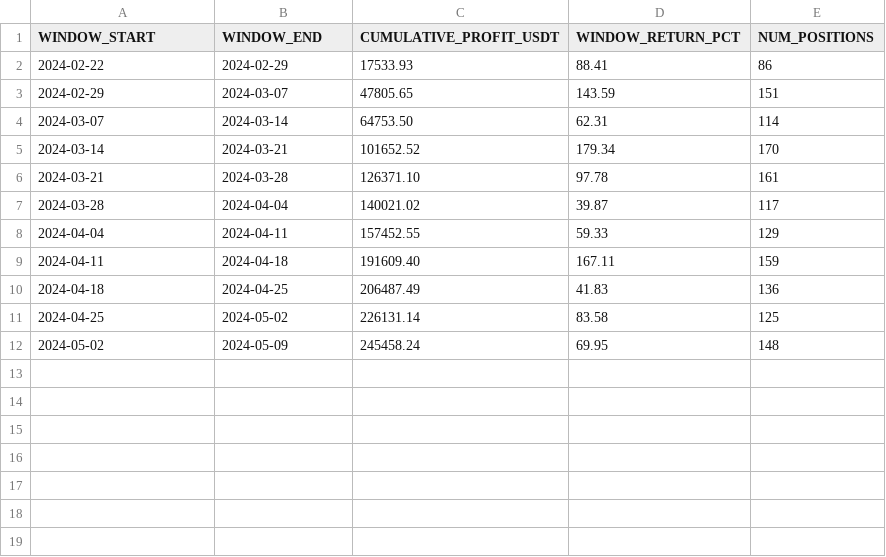
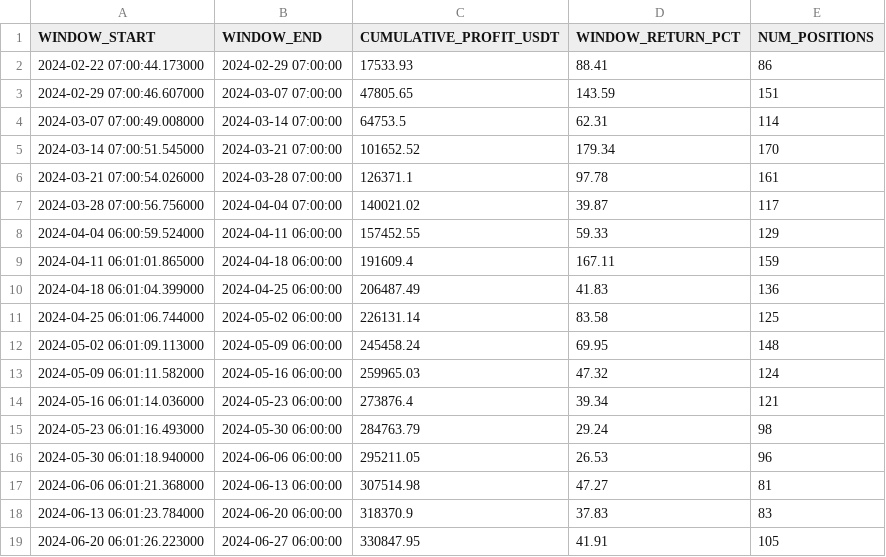
Before and after one commit to donKljestan/trading-strategy, a CSV file: research/results/fixed_params_backtest_7day.csv, drawn as a sheet; only a part is shown; the diff covers the shown part only.

Commit message:
expand previous result CSVs to full extracted data

```diff
--- a/research/results/fixed_params_backtest_7day.csv
+++ b/research/results/fixed_params_backtest_7day.csv
@@ -1,12 +1,19 @@
 WINDOW_START,WINDOW_END,CUMULATIVE_PROFIT_USDT,WINDOW_RETURN_PCT,NUM_POSITIONS
-2024-02-22,2024-02-29,17533.93,88.41,86
-2024-02-29,2024-03-07,47805.65,143.59,151
-2024-03-07,2024-03-14,64753.50,62.31,114
-2024-03-14,2024-03-21,101652.52,179.34,170
-2024-03-21,2024-03-28,126371.10,97.78,161
-2024-03-28,2024-04-04,140021.02,39.87,117
-2024-04-04,2024-04-11,157452.55,59.33,129
-2024-04-11,2024-04-18,191609.40,167.11,159
-2024-04-18,2024-04-25,206487.49,41.83,136
-2024-04-25,2024-05-02,226131.14,83.58,125
-2024-05-02,2024-05-09,245458.24,69.95,148
+2024-02-22 07:00:44.173000,2024-02-29 07:00:00,17533.93,88.41,86
+2024-02-29 07:00:46.607000,2024-03-07 07:00:00,47805.65,143.59,151
+2024-03-07 07:00:49.008000,2024-03-14 07:00:00,64753.5,62.31,114
+2024-03-14 07:00:51.545000,2024-03-21 07:00:00,101652.52,179.34,170
+2024-03-21 07:00:54.026000,2024-03-28 07:00:00,126371.1,97.78,161
+2024-03-28 07:00:56.756000,2024-04-04 07:00:00,140021.02,39.87,117
+2024-04-04 06:00:59.524000,2024-04-11 06:00:00,157452.55,59.33,129
+2024-04-11 06:01:01.865000,2024-04-18 06:00:00,191609.4,167.11,159
+2024-04-18 06:01:04.399000,2024-04-25 06:00:00,206487.49,41.83,136
+2024-04-25 06:01:06.744000,2024-05-02 06:00:00,226131.14,83.58,125
+2024-05-02 06:01:09.113000,2024-05-09 06:00:00,245458.24,69.95,148
+2024-05-09 06:01:11.582000,2024-05-16 06:00:00,259965.03,47.32,124
+2024-05-16 06:01:14.036000,2024-05-23 06:00:00,273876.4,39.34,121
+2024-05-23 06:01:16.493000,2024-05-30 06:00:00,284763.79,29.24,98
+2024-05-30 06:01:18.940000,2024-06-06 06:00:00,295211.05,26.53,96
+2024-06-06 06:01:21.368000,2024-06-13 06:00:00,307514.98,47.27,81
+2024-06-13 06:01:23.784000,2024-06-20 06:00:00,318370.9,37.83,83
+2024-06-20 06:01:26.223000,2024-06-27 06:00:00,330847.95,41.91,105
```
Also changed, not shown: 18 added rows elsewhere in this file, research/results/best_params_per_interval.csv, 3 other files.
